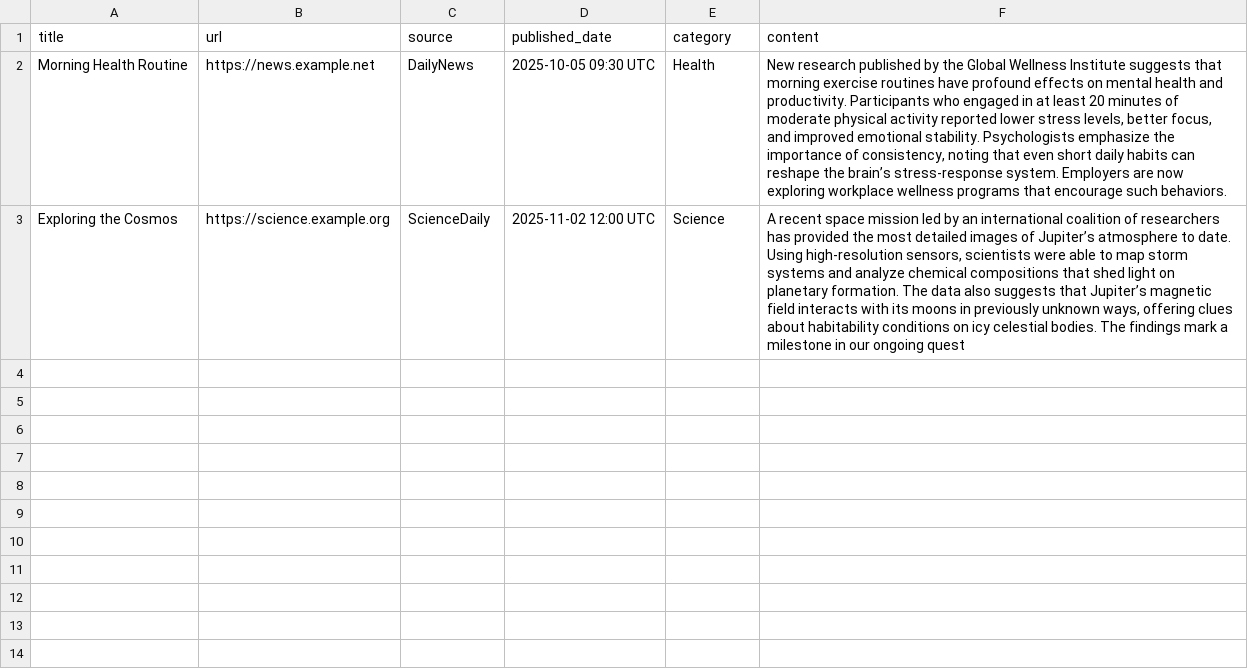
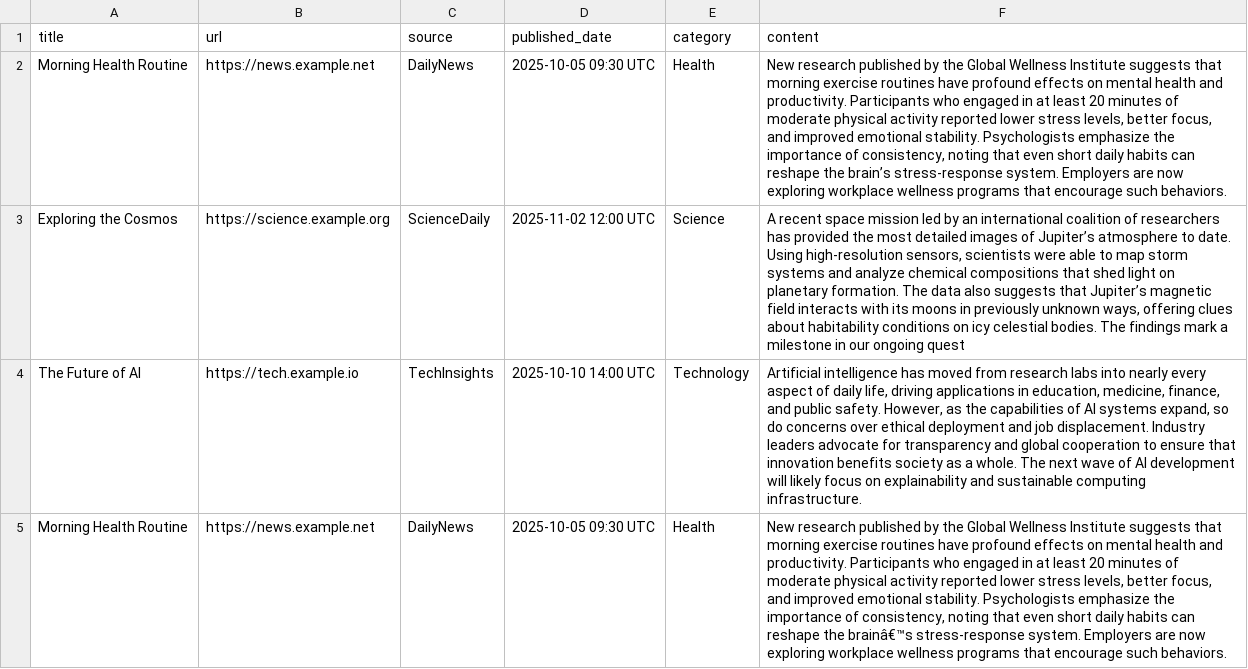
Before and after one commit to miriambenouaghrem/test_rep, a CSV file: Articles.csv, drawn as a sheet; the diff names each change by its address in the sheet, - before the commit and + after, or states it on an @@ line.

Commit message:
Update Articles.csv

```diff
--- a/Articles.csv
+++ b/Articles.csv
+row 4: The Future of AI | https://tech.example.io | TechInsights | 2025-10-10 14:00 UTC | Technology | Artificial intelligence has moved from research labs into nearly every aspect of daily life, driving applications in education, medicine, finance, and public safety. However, as the capabilities of AI systems expand, so do concerns over ethical deployment and job displacement. Industry leaders advocate for transparency and global cooperation to ensure that innovation benefits society as a whole. The next wave of AI development will likely focus on explainability and sustainable computing infrastructure.
+row 5: Morning Health Routine | https://news.example.net | DailyNews | 2025-10-05 09:30 UTC | Health | New research published by the Global Wellness Institute suggests that morning exercise routines have profound effects on mental health and productivity. Participants who engaged in at least 20 minutes of moderate physical activity reported lower stress levels, better focus, and improved emotional stability. Psychologists emphasize the importance of consistency, noting that even short daily habits can reshape the brainâ€™s stress-response system. Employers are now exploring workplace wellness programs that encourage such behaviors.
```
